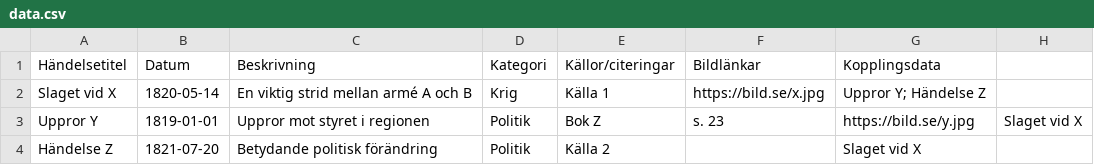
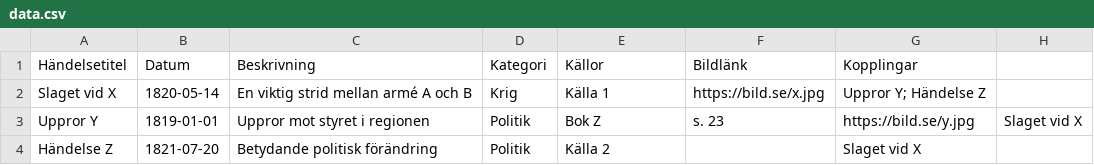
Before and after one commit to lifewithinproject/livsresan, a CSV file: tidslinje/data.csv, drawn as a sheet.

Commit message:
Update data.csv

```diff
--- a/tidslinje/data.csv
+++ b/tidslinje/data.csv
@@ -1,2 +1,2 @@
-Händelsetitel,Datum,Beskrivning,Kategori,Källor/citeringar,Bildlänkar,Kopplingsdata
+Händelsetitel,Datum,Beskrivning,Kategori,Källor,Bildlänk,Kopplingar
 Slaget vid X,1820-05-14,En viktig strid mellan armé A och B,Krig,Källa 1,https://bild.se/x.jpg,Uppror Y; Händelse Z
```
